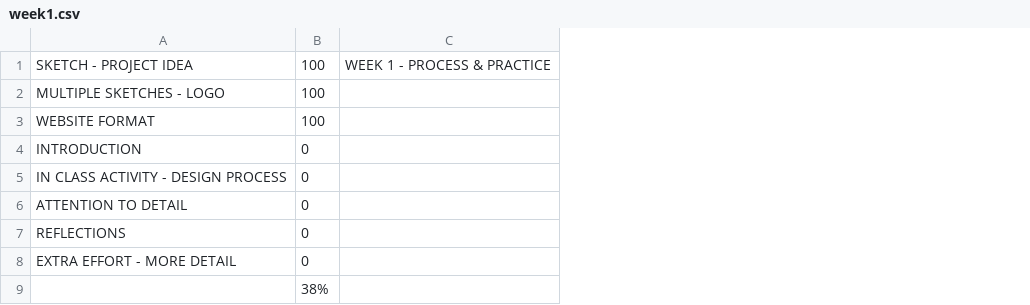
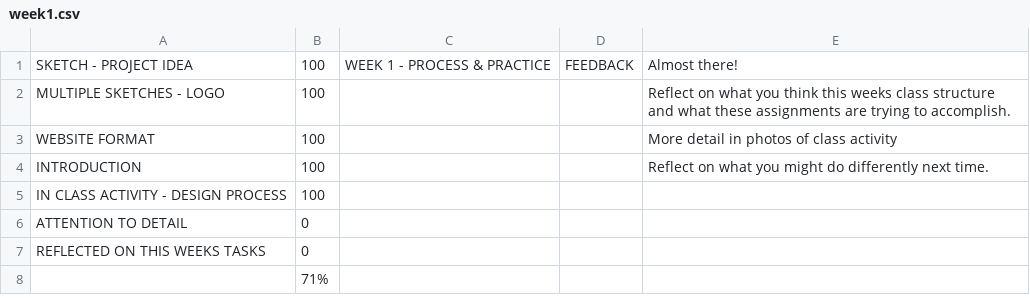
Before and after one commit to makercreator/learn, a CSV file: students/devon/week1/week1.csv, drawn as a sheet; removed rows and columns are numbered as before the commit, all else as after; the diff names each change by its address in the sheet, - before the commit and + after, or states it on an @@ line.

Commit message:
week 2 update

```diff
--- a/students/devon/week1/week1.csv
+++ b/students/devon/week1/week1.csv
+column D, row 1: FEEDBACK
+column E, rows 1-4: Almost there! | Reflect on what you think this weeks class structure and what these assignments are trying to accomplish. | More detail in photos of class activity | Reflect on what you might do differently next time.
-B4:B5: 0
+B4:B5: 100
-row 7: REFLECTIONS | 0
-A7: EXTRA EFFORT - MORE DETAIL
+A7: REFLECTED ON THIS WEEKS TASKS
-B8: 38%
+B8: 71%
```
Also changed, not shown: students/devon/skills.csv, students/devon/week2/week2.csv, 8 other files.
